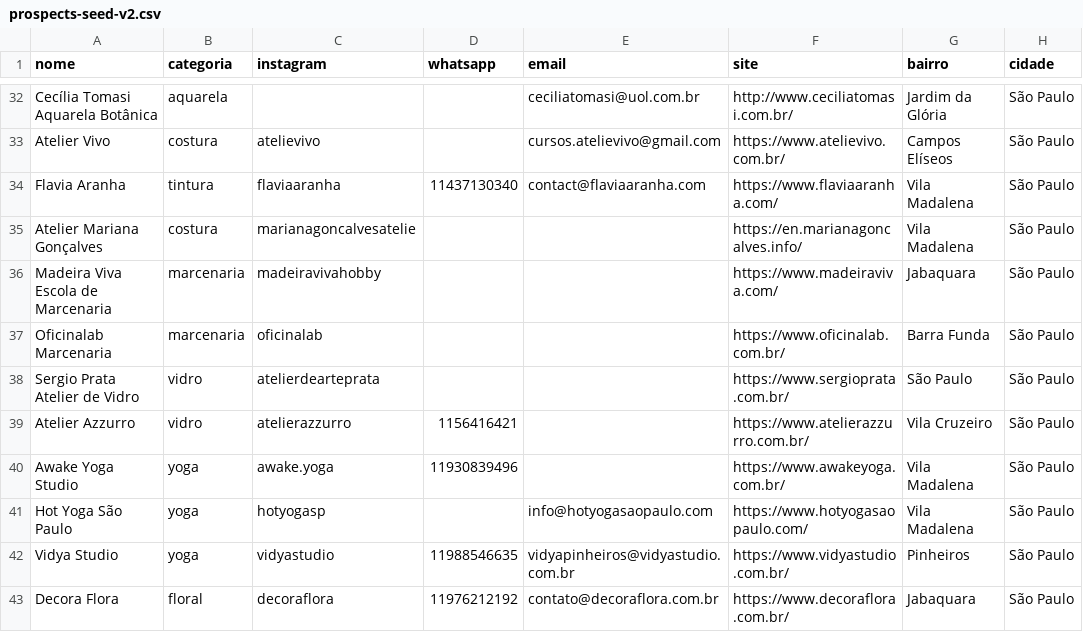
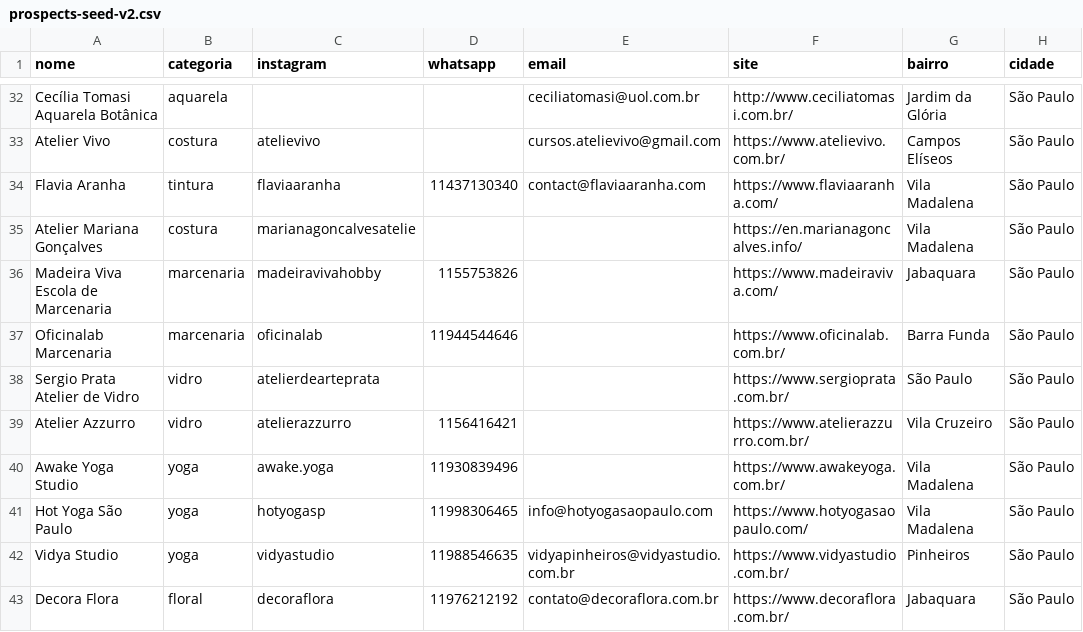
Before and after one commit to Elarahoficial/elarahplatform, a CSV file: data/prospects-seed-v2.csv, drawn as a sheet; only a part is shown, gaps mark what is left out; the diff covers the shown part only; the diff names each change by its address in the sheet, - before the commit and + after, or states it on an @@ line.

```diff
--- a/data/prospects-seed-v2.csv
+++ b/data/prospects-seed-v2.csv
-D36 (whatsapp): (empty)
+D36 (whatsapp): 1155753826
-D37 (whatsapp): (empty)
+D37 (whatsapp): 11944544646
-D41 (whatsapp): (empty)
+D41 (whatsapp): 11998306465
```
Also changed, not shown: 11 edited cells elsewhere in this file.
